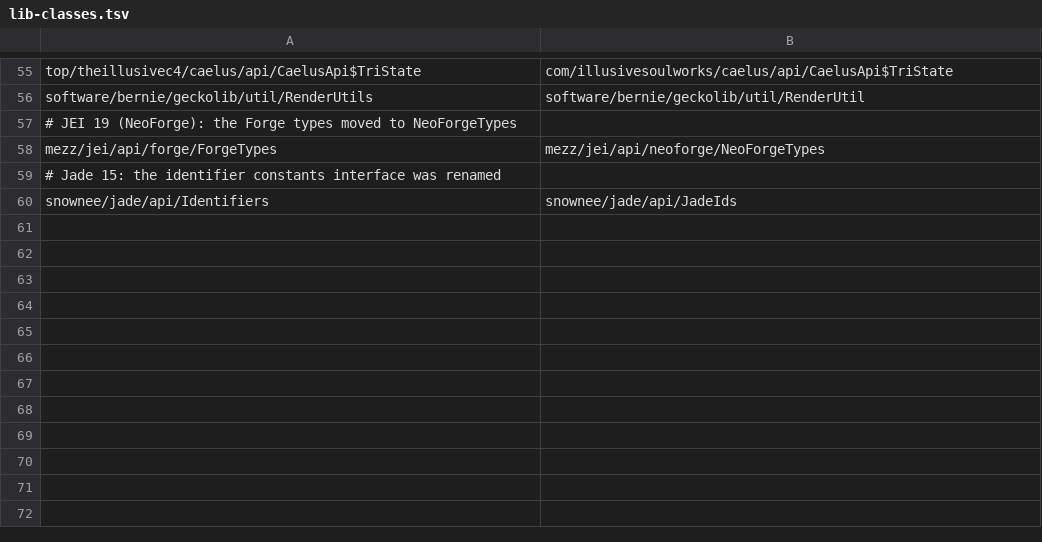
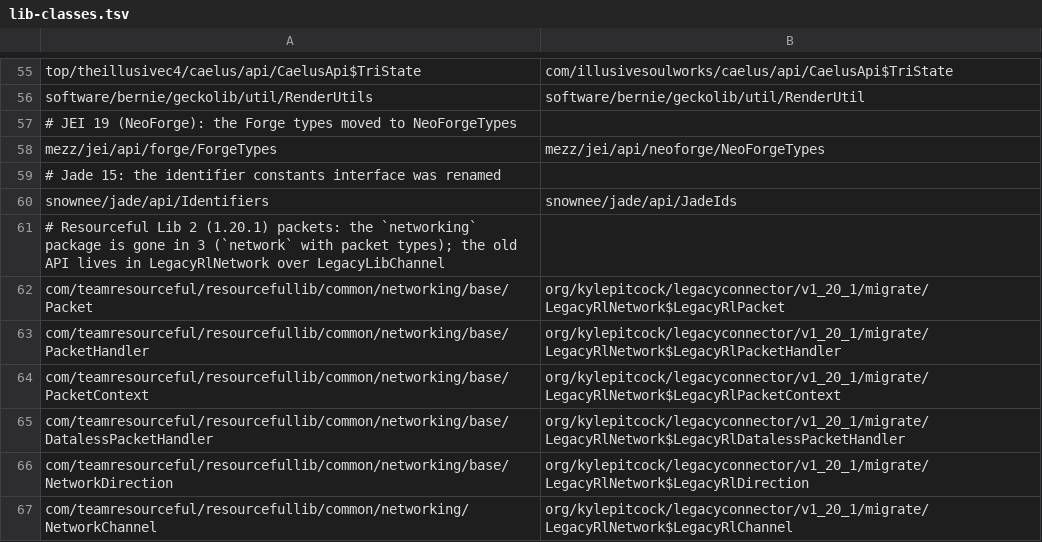
Before and after one commit to kylepitcock/Legacy-Connector, a TSV file: loader/src/main/resources/legacyconnector/forward/1.20.1/lib-classes.tsv, drawn as a sheet; only a part is shown, gaps mark what is left out; the diff names each change by its address in the sheet, - before the commit and + after, or states it on an @@ line.

```diff
--- a/loader/src/main/resources/legacyconnector/forward/1.20.1/lib-classes.tsv
+++ b/loader/src/main/resources/legacyconnector/forward/1.20.1/lib-classes.tsv
+row 61: # Resourceful Lib 2 (1.20.1) packets: the `networking` package is gone in 3 (`network` with packet types); the old API lives in LegacyRlNetwork over LegacyLibChannel
+row 62: com/teamresourceful/resourcefullib/common/networking/base/Packet | org/kylepitcock/legacyconnector/v1_20_1/migrate/LegacyRlNetwork$LegacyRlPacket
+row 63: com/teamresourceful/resourcefullib/common/networking/base/PacketHandler | org/kylepitcock/legacyconnector/v1_20_1/migrate/LegacyRlNetwork$LegacyRlPacketHandler
+row 64: com/teamresourceful/resourcefullib/common/networking/base/PacketContext | org/kylepitcock/legacyconnector/v1_20_1/migrate/LegacyRlNetwork$LegacyRlPacketContext
+row 65: com/teamresourceful/resourcefullib/common/networking/base/DatalessPacketHandler | org/kylepitcock/legacyconnector/v1_20_1/migrate/LegacyRlNetwork$LegacyRlDatalessPacketHandler
+row 66: com/teamresourceful/resourcefullib/common/networking/base/NetworkDirection | org/kylepitcock/legacyconnector/v1_20_1/migrate/LegacyRlNetwork$LegacyRlDirection
+row 67: com/teamresourceful/resourcefullib/common/networking/NetworkChannel | org/kylepitcock/legacyconnector/v1_20_1/migrate/LegacyRlNetwork$LegacyRlChannel
```
Also changed, not shown: loader/src/main/resources/legacyconnector/forward/1.20.1/lib-calls.tsv, loader/src/main/resources/legacyconnector/forward/1.20.1/libraries.tsv, 16 other files.
